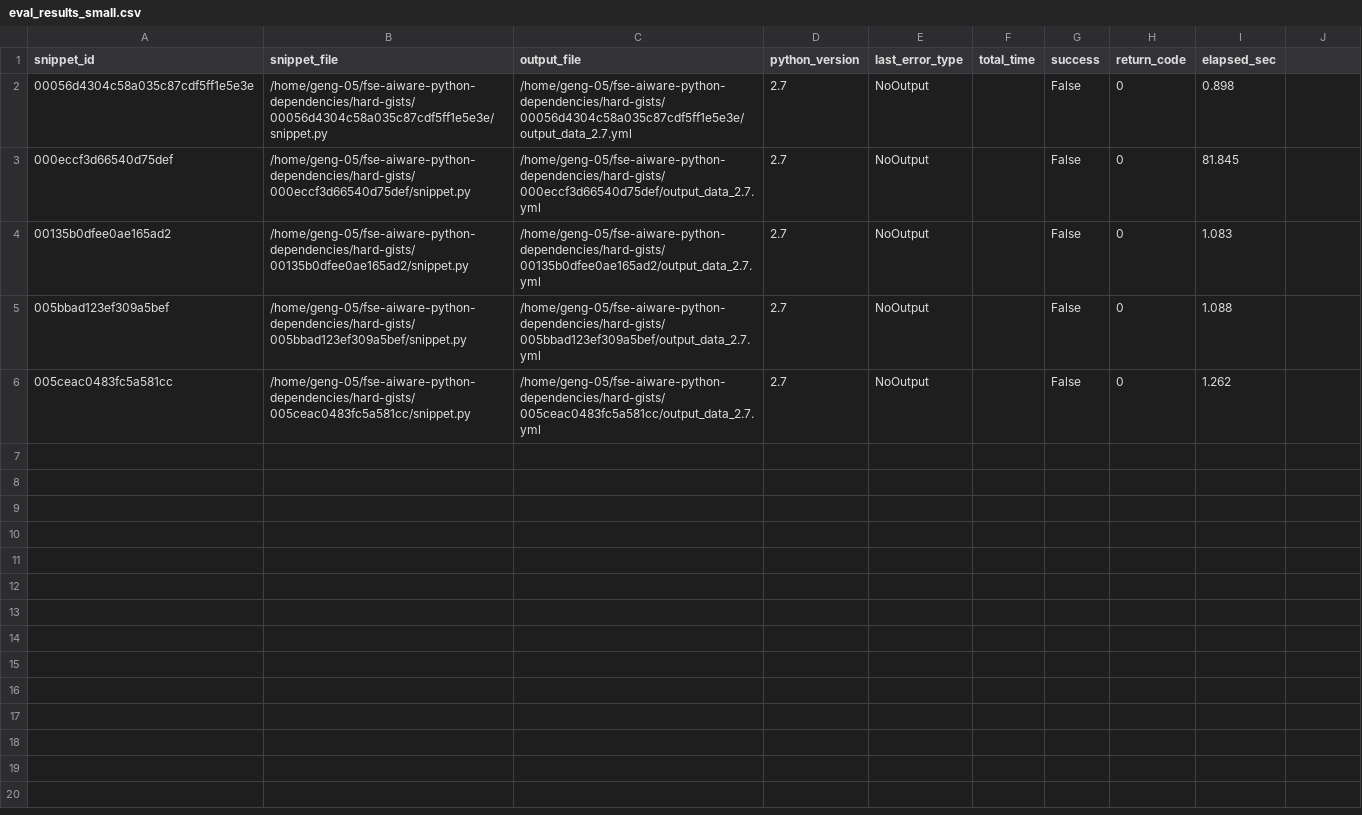
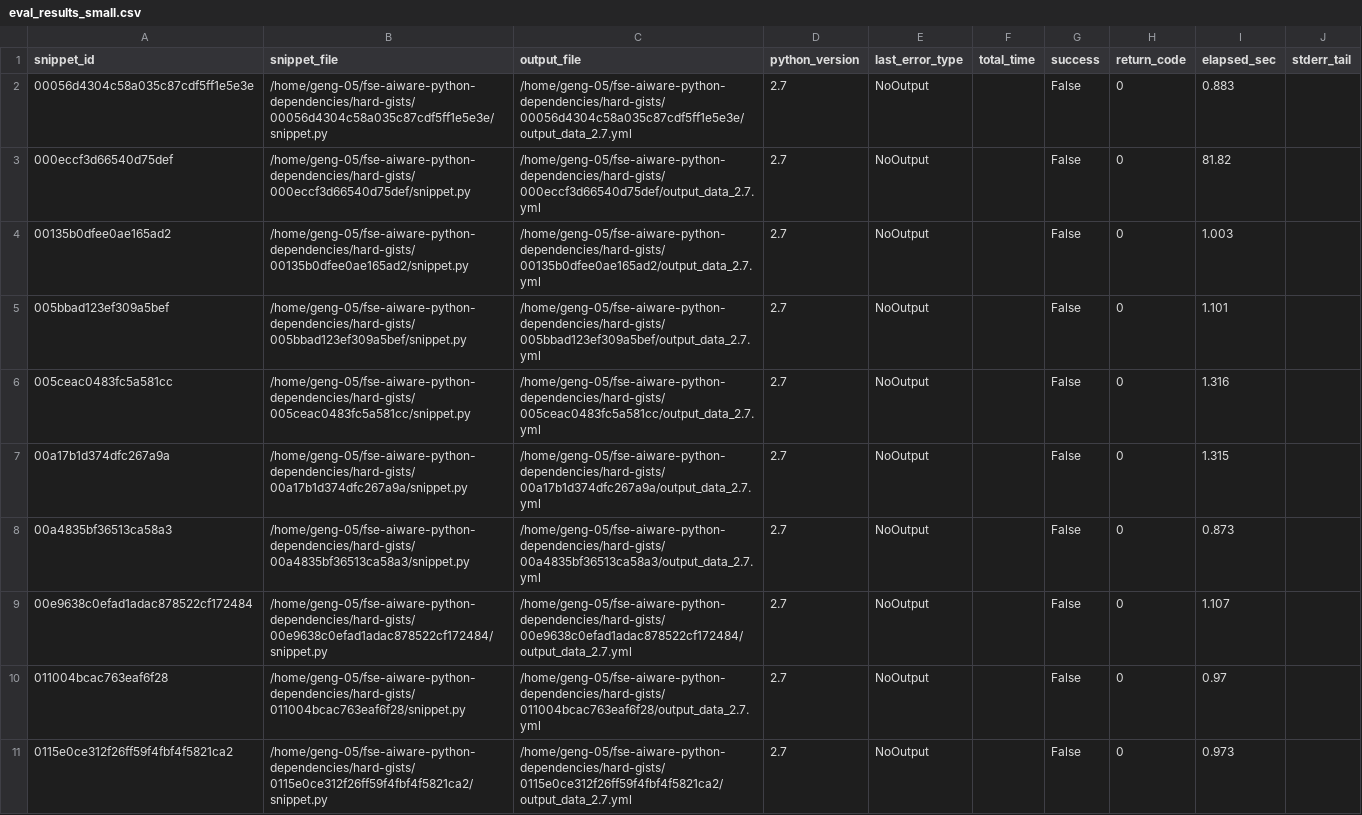
Before and after one commit to Justin-Munger/fse-aiware-python-dependencies, a CSV file: tools/pllm/eval_results_small.csv, drawn as a sheet; only a part is shown; the diff covers the shown part only.

```diff
--- a/tools/pllm/eval_results_small.csv
+++ b/tools/pllm/eval_results_small.csv
@@ -1,6 +1,11 @@
-snippet_id,snippet_file,output_file,python_version,last_error_type,total_time,success,return_code,elapsed_sec
-00056d4304c58a035c87cdf5ff1e5e3e,/home/geng-05/fse-aiware-python-dependencies/hard-gists/00056d4304c58a035c87cdf5ff1e5e3e/snippet.py,/home/geng-05/fse-aiware-python-dependencies/hard-gists/00056d4304c58a035c87cdf5ff1e5e3e/output_data_2.7.yml,2.7,NoOutput,,False,0,0.898
-000eccf3d66540d75def,/home/geng-05/fse-aiware-python-dependencies/hard-gists/000eccf3d66540d75def/snippet.py,/home/geng-05/fse-aiware-python-dependencies/hard-gists/000eccf3d66540d75def/output_data_2.7.yml,2.7,NoOutput,,False,0,81.845
-00135b0dfee0ae165ad2,/home/geng-05/fse-aiware-python-dependencies/hard-gists/00135b0dfee0ae165ad2/snippet.py,/home/geng-05/fse-aiware-python-dependencies/hard-gists/00135b0dfee0ae165ad2/output_data_2.7.yml,2.7,NoOutput,,False,0,1.083
-005bbad123ef309a5bef,/home/geng-05/fse-aiware-python-dependencies/hard-gists/005bbad123ef309a5bef/snippet.py,/home/geng-05/fse-aiware-python-dependencies/hard-gists/005bbad123ef309a5bef/output_data_2.7.yml,2.7,NoOutput,,False,0,1.088
-005ceac0483fc5a581cc,/home/geng-05/fse-aiware-python-dependencies/hard-gists/005ceac0483fc5a581cc/snippet.py,/home/geng-05/fse-aiware-python-dependencies/hard-gists/005ceac0483fc5a581cc/output_data_2.7.yml,2.7,NoOutput,,False,0,1.262
+snippet_id,snippet_file,output_file,python_version,last_error_type,total_time,success,return_code,elapsed_sec,stderr_tail
+00056d4304c58a035c87cdf5ff1e5e3e,/home/geng-05/fse-aiware-python-dependencies/hard-gists/00056d4304c58a035c87cdf5ff1e5e3e/snippet.py,/home/geng-05/fse-aiware-python-dependencies/hard-gists/00056d4304c58a035c87cdf5ff1e5e3e/output_data_2.7.yml,2.7,NoOutput,,False,0,0.883,
+000eccf3d66540d75def,/home/geng-05/fse-aiware-python-dependencies/hard-gists/000eccf3d66540d75def/snippet.py,/home/geng-05/fse-aiware-python-dependencies/hard-gists/000eccf3d66540d75def/output_data_2.7.yml,2.7,NoOutput,,False,0,81.82,
+00135b0dfee0ae165ad2,/home/geng-05/fse-aiware-python-dependencies/hard-gists/00135b0dfee0ae165ad2/snippet.py,/home/geng-05/fse-aiware-python-dependencies/hard-gists/00135b0dfee0ae165ad2/output_data_2.7.yml,2.7,NoOutput,,False,0,1.003,
+005bbad123ef309a5bef,/home/geng-05/fse-aiware-python-dependencies/hard-gists/005bbad123ef309a5bef/snippet.py,/home/geng-05/fse-aiware-python-dependencies/hard-gists/005bbad123ef309a5bef/output_data_2.7.yml,2.7,NoOutput,,False,0,1.101,
+005ceac0483fc5a581cc,/home/geng-05/fse-aiware-python-dependencies/hard-gists/005ceac0483fc5a581cc/snippet.py,/home/geng-05/fse-aiware-python-dependencies/hard-gists/005ceac0483fc5a581cc/output_data_2.7.yml,2.7,NoOutput,,False,0,1.316,
+00a17b1d374dfc267a9a,/home/geng-05/fse-aiware-python-dependencies/hard-gists/00a17b1d374dfc267a9a/snippet.py,/home/geng-05/fse-aiware-python-dependencies/hard-gists/00a17b1d374dfc267a9a/output_data_2.7.yml,2.7,NoOutput,,False,0,1.315,
+00a4835bf36513ca58a3,/home/geng-05/fse-aiware-python-dependencies/hard-gists/00a4835bf36513ca58a3/snippet.py,/home/geng-05/fse-aiware-python-dependencies/hard-gists/00a4835bf36513ca58a3/output_data_2.7.yml,2.7,NoOutput,,False,0,0.873,
+00e9638c0efad1adac878522cf172484,/home/geng-05/fse-aiware-python-dependencies/hard-gists/00e9638c0efad1adac878522cf172484/snippet.py,/home/geng-05/fse-aiware-python-dependencies/hard-gists/00e9638c0efad1adac878522cf172484/output_data_2.7.yml,2.7,NoOutput,,False,0,1.107,
+011004bcac763eaf6f28,/home/geng-05/fse-aiware-python-dependencies/hard-gists/011004bcac763eaf6f28/snippet.py,/home/geng-05/fse-aiware-python-dependencies/hard-gists/011004bcac763eaf6f28/output_data_2.7.yml,2.7,NoOutput,,False,0,0.97,
+0115e0ce312f26ff59f4fbf4f5821ca2,/home/geng-05/fse-aiware-python-dependencies/hard-gists/0115e0ce312f26ff59f4fbf4f5821ca2/snippet.py,/home/geng-05/fse-aiware-python-dependencies/hard-gists/0115e0ce312f26ff59f4fbf4f5821ca2/output_data_2.7.yml,2.7,NoOutput,,False,0,0.973,
```
Also changed, not shown: 10 added rows elsewhere in this file.
